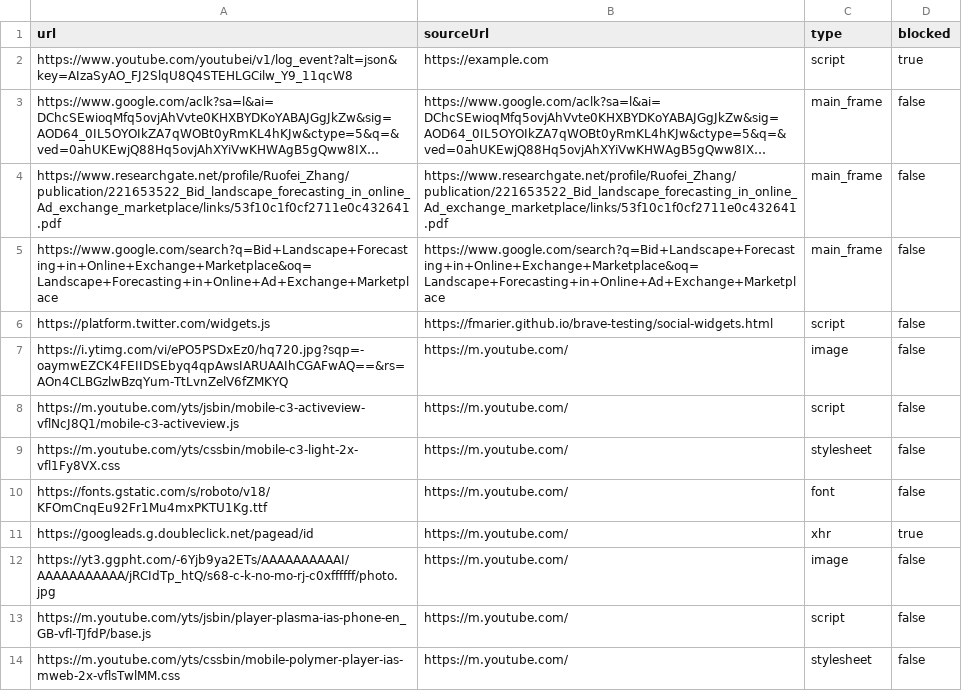
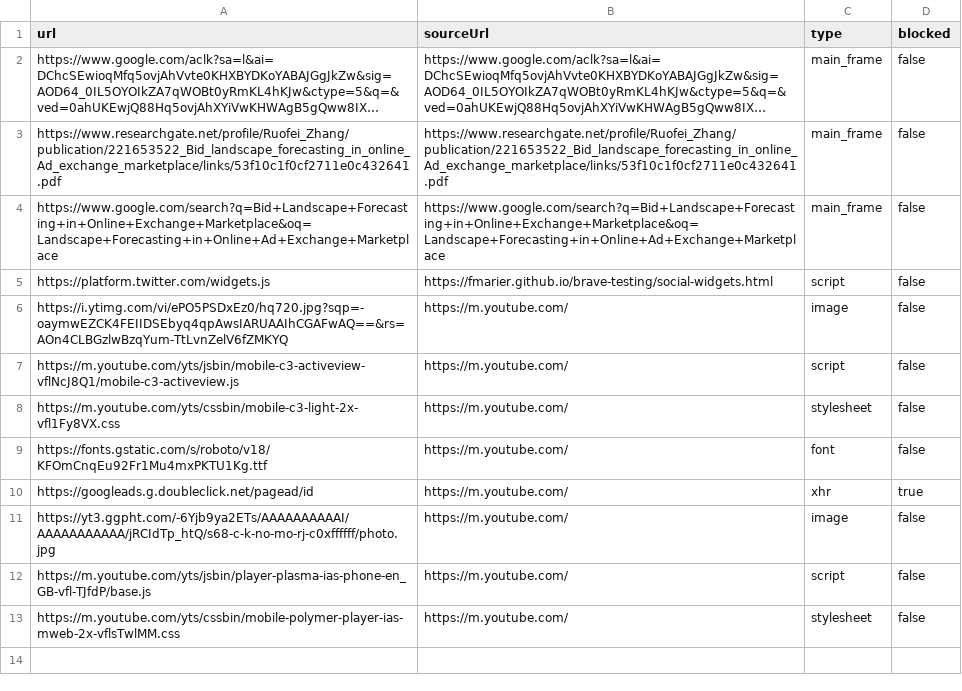
Before and after one commit to brave/adblock-rust, a TSV file: data/regressions.tsv, drawn as a sheet; long unchanged cells end in …; the diff names each change by its address in the sheet, - before the commit and + after, or states it on an @@ line.

Commit message:
remove outdated youtube regression test

```diff
--- a/data/regressions.tsv
+++ b/data/regressions.tsv
-row 2: https://www.youtube.com/youtubei/v1/log_event?alt=json&key=AIzaSyAO_FJ2SlqU8Q4STEHLGCilw_Y9_11qcW8 | https://example.com | script | true
```
